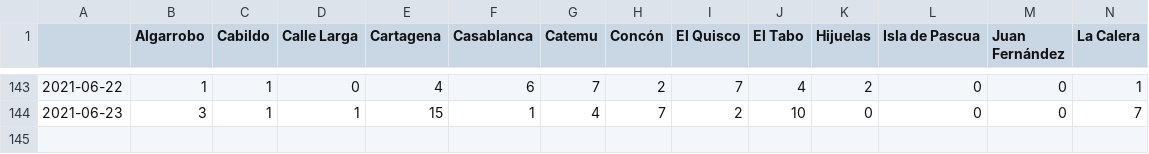
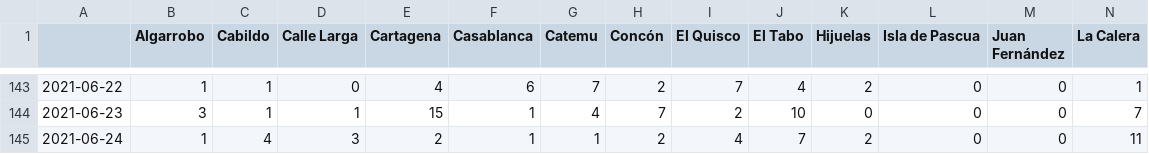
Before and after one commit to aurmeneta/ReportesCovidValparaiso, a CSV file: casos-nuevos/casos-diarios_T.csv, drawn as a sheet; only a part is shown, gaps mark what is left out; rows hold the shown columns only; the diff names each change by its address in the sheet, - before the commit and + after, or states it on an @@ line.

```diff
--- a/casos-nuevos/casos-diarios_T.csv
+++ b/casos-nuevos/casos-diarios_T.csv
+row 145: 2021-06-24 | 1 | 4 | 3 | 2 | 1 | 1 | 2 | 4 | 7 | 2 | 0 | 0 | 11
```
Also changed, not shown: casos-nuevos/casos-diarios.csv, 1 other file.
